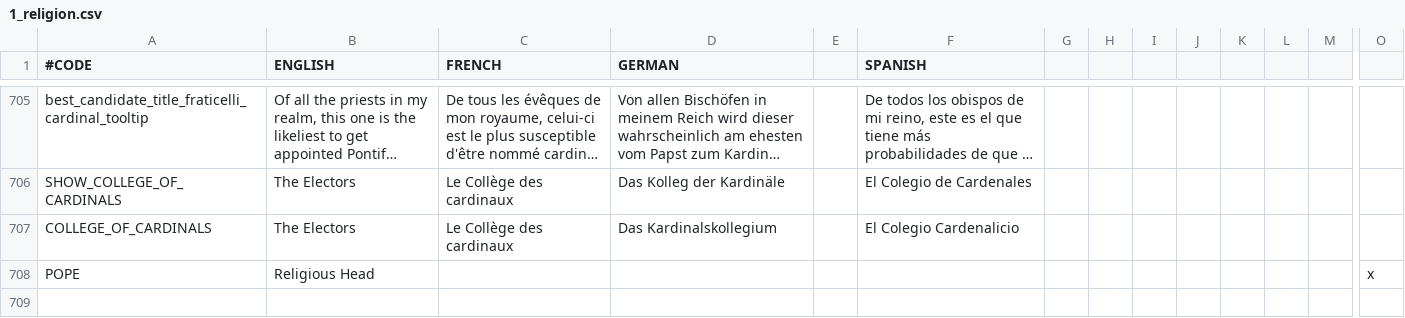
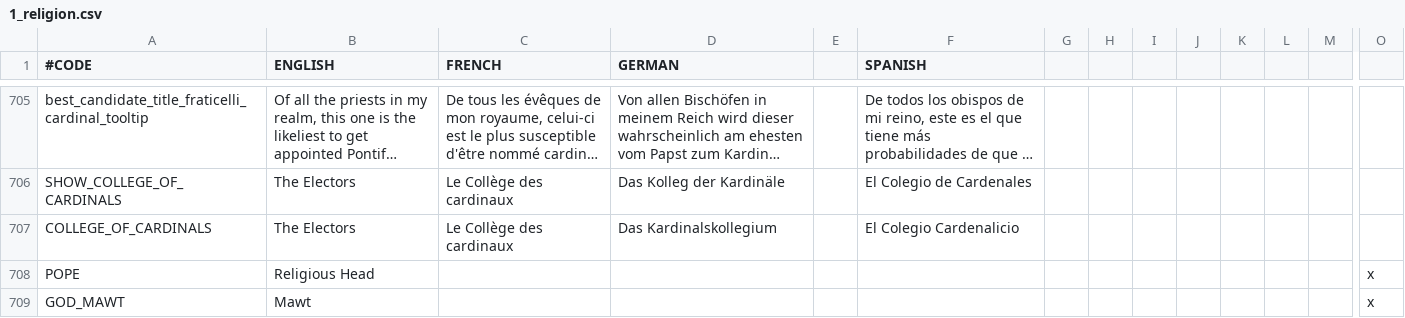
Before and after one commit to fishface60/lux-invicta, a CSV file: localisation/1_religion.csv, drawn as a sheet; only a part is shown, gaps mark what is left out; long unchanged cells end in …; rows hold the shown columns only; the diff names each change by its address in the sheet, - before the commit and + after, or states it on an @@ line.

Commit message:
git-svn-id: https://lux-invicta-repository.googlecode.com/svn/trunk@357 ff88ff81-c050-8f60-273a-112f2fe8d395

```diff
--- a/localisation/1_religion.csv
+++ b/localisation/1_religion.csv
+row 709: GOD_MAWT | Mawt |  |  |  |  |  |  |  |  |  |  |  | x
```
